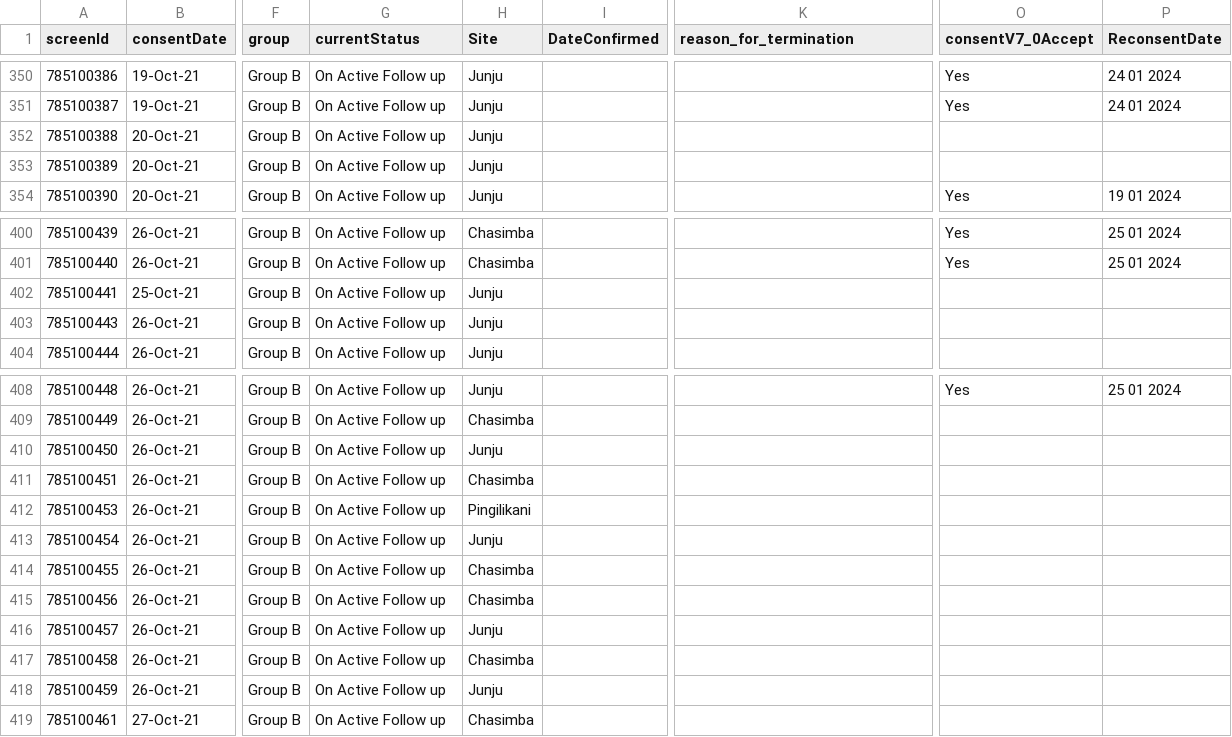
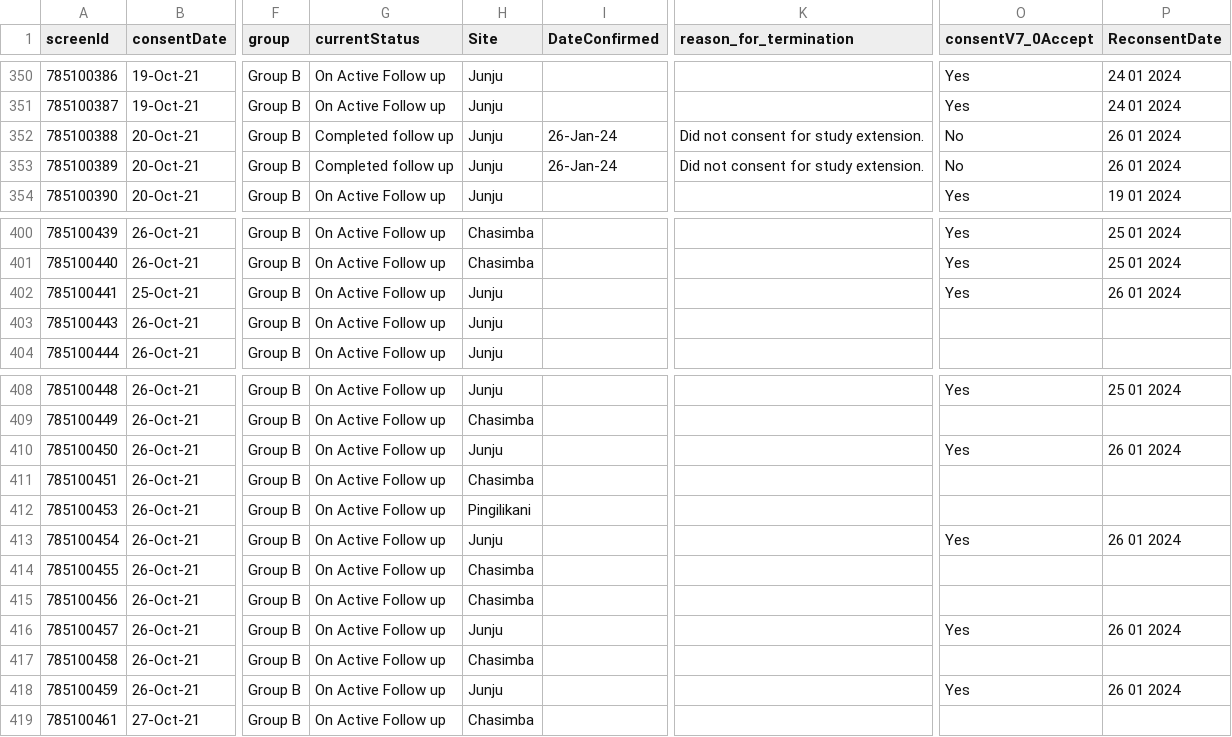
Before and after one commit to KEMRI-WellcomeTrust/vac078, a CSV file: study data/participants.csv, drawn as a sheet; only a part is shown, gaps mark what is left out; the diff names each change by its address in the sheet, - before the commit and + after, or states it on an @@ line.

```diff
--- a/study data/participants.csv
+++ b/study data/participants.csv
-G352:G353 (currentStatus): On Active Follow up
+G352:G353 (currentStatus): Completed follow up
-I352:I353 (DateConfirmed): (empty)
+I352:I353 (DateConfirmed): 26-Jan-24
-K352:K353 (reason_for_termination): (empty)
+K352:K353 (reason_for_termination): Did not consent for study extension.
-O352:O353 (consentV7_0Accept): (empty)
+O352:O353 (consentV7_0Accept): No
-P352:P353 (ReconsentDate): (empty)
+P352:P353 (ReconsentDate): 26 01 2024
-O402 (consentV7_0Accept): (empty)
+O402 (consentV7_0Accept): Yes
-P402 (ReconsentDate): (empty)
+P402 (ReconsentDate): 26 01 2024
-O410 (consentV7_0Accept): (empty)
+O410 (consentV7_0Accept): Yes
-P410 (ReconsentDate): (empty)
+P410 (ReconsentDate): 26 01 2024
-O413 (consentV7_0Accept): (empty)
+O413 (consentV7_0Accept): Yes
-P413 (ReconsentDate): (empty)
+P413 (ReconsentDate): 26 01 2024
-O416 (consentV7_0Accept): (empty)
+O416 (consentV7_0Accept): Yes
-P416 (ReconsentDate): (empty)
+P416 (ReconsentDate): 26 01 2024
-O418 (consentV7_0Accept): (empty)
+O418 (consentV7_0Accept): Yes
-P418 (ReconsentDate): (empty)
+P418 (ReconsentDate): 26 01 2024
```
Also changed, not shown: study data/Study Vaccination Listing.csv, 7 other files.
